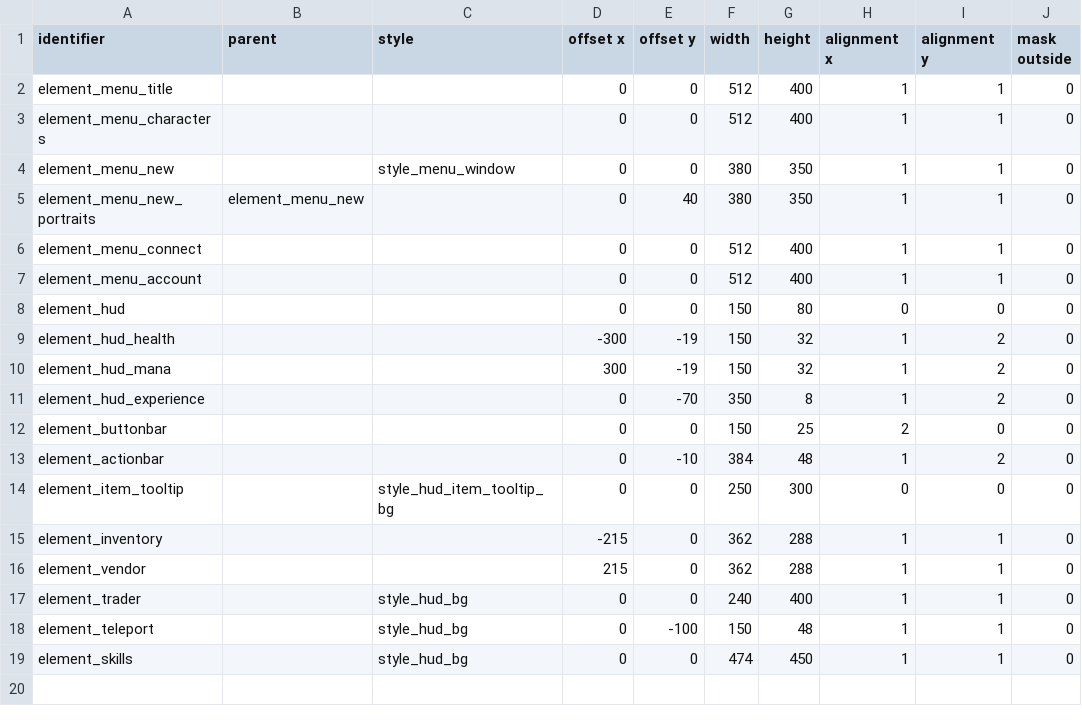
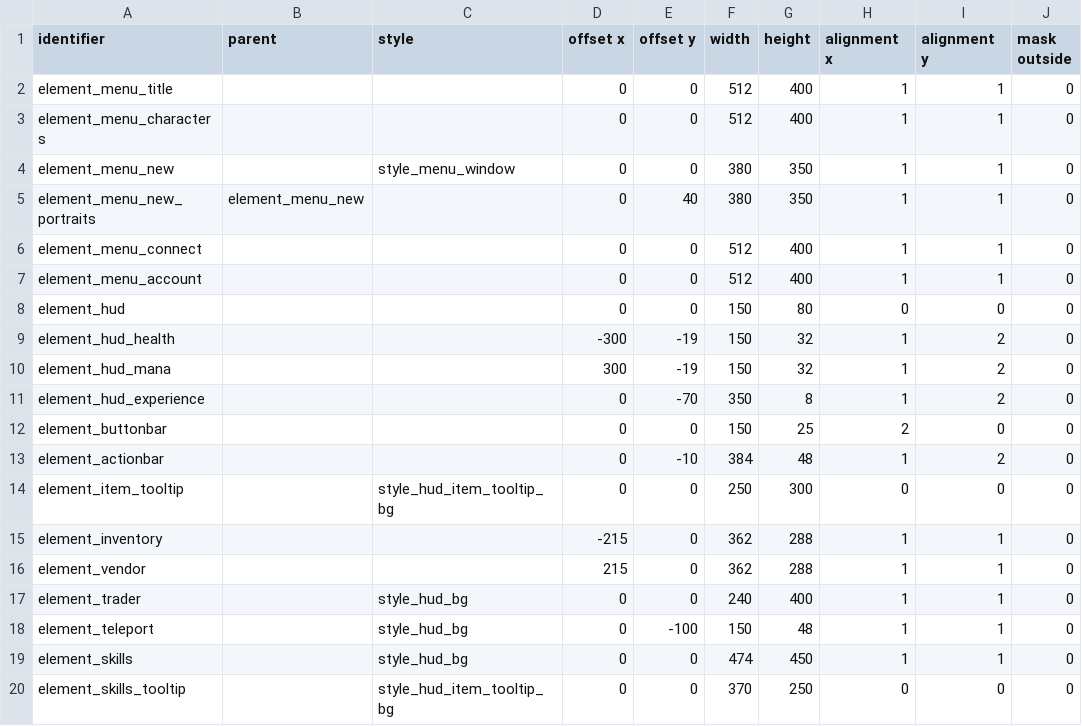
Before and after one commit to jazztickets/choria, a TSV file: working/tables/ui/elements.tsv, drawn as a sheet.

Commit message:
finished skill tooltips

```diff
--- a/working/tables/ui/elements.tsv
+++ b/working/tables/ui/elements.tsv
@@ -19 +19,2 @@ element_teleport		style_hud_bg	0	-100	150	48	1	1	0
 element_skills		style_hud_bg	0	0	474	450	1	1	0
+element_skills_tooltip		style_hud_item_tooltip_bg	0	0	370	250	0	0	0
```
Also changed, not shown: working/tables/colors.tsv, working/tables/ui/labels.tsv, 3 other files.
